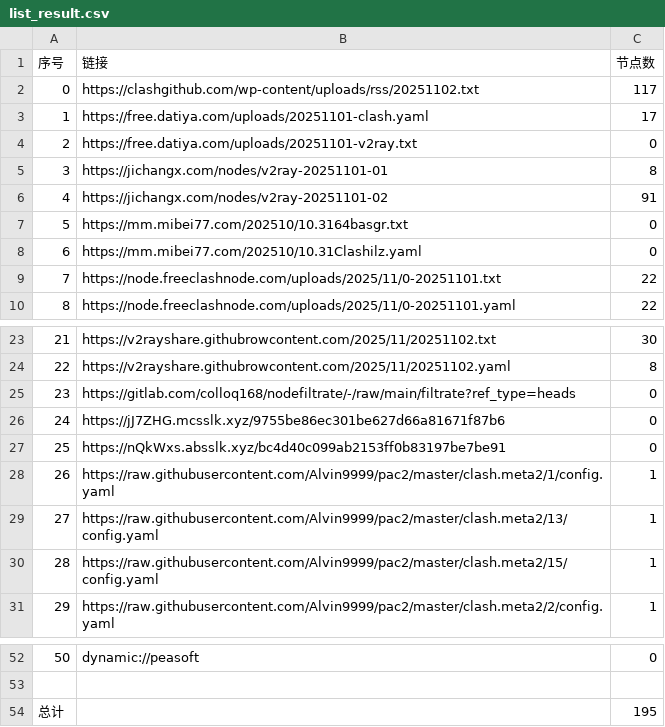
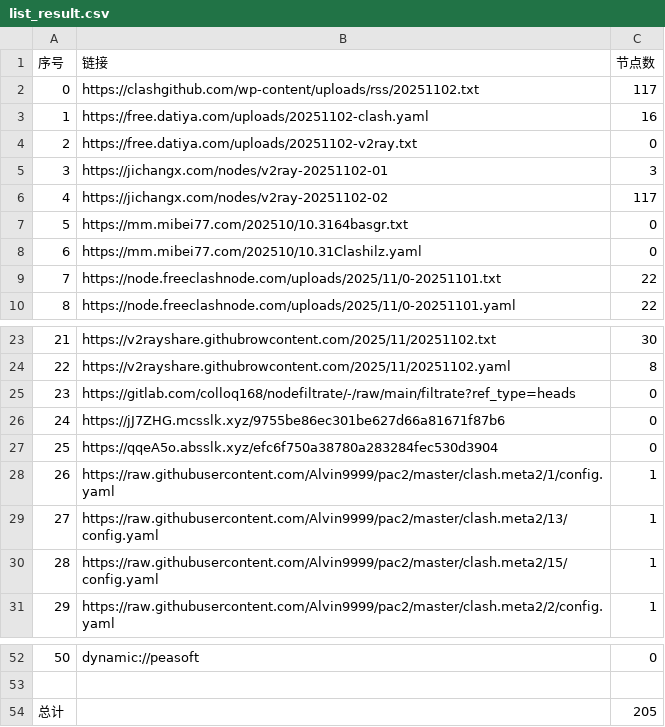
Before and after one commit to eshao731/AutoMergePublicNodes, a CSV file: list_result.csv, drawn as a sheet; only a part is shown, gaps mark what is left out.

```diff
--- a/list_result.csv
+++ b/list_result.csv
@@ -2,6 +2,6 @@
 0,https://clashgithub.com/wp-content/uploads/rss/20251102.txt,117
-1,https://free.datiya.com/uploads/20251101-clash.yaml,17
-2,https://free.datiya.com/uploads/20251101-v2ray.txt,0
-3,https://jichangx.com/nodes/v2ray-20251101-01,8
-4,https://jichangx.com/nodes/v2ray-20251101-02,91
+1,https://free.datiya.com/uploads/20251102-clash.yaml,16
+2,https://free.datiya.com/uploads/20251102-v2ray.txt,0
+3,https://jichangx.com/nodes/v2ray-20251102-01,3
+4,https://jichangx.com/nodes/v2ray-20251102-02,117
 5,https://mm.mibei77.com/202510/10.3164basgr.txt,0
@@ -26,3 +26,3 @@
 24,https://jJ7ZHG.mcsslk.xyz/9755be86ec301be627d66a81671f87b6,0
-25,https://nQkWxs.absslk.xyz/bc4d40c099ab2153ff0b83197be7be91,0
+25,https://qqeA5o.absslk.xyz/efc6f750a38780a283284fec530d3904,0
 26,https://raw.githubusercontent.com/Alvin9999/pac2/master/clash.meta2/1/config.yaml,1
@@ -53,2 +53,2 @@
 
-总计,,195
+总计,,205
```
Also changed, not shown: 22 other files.
